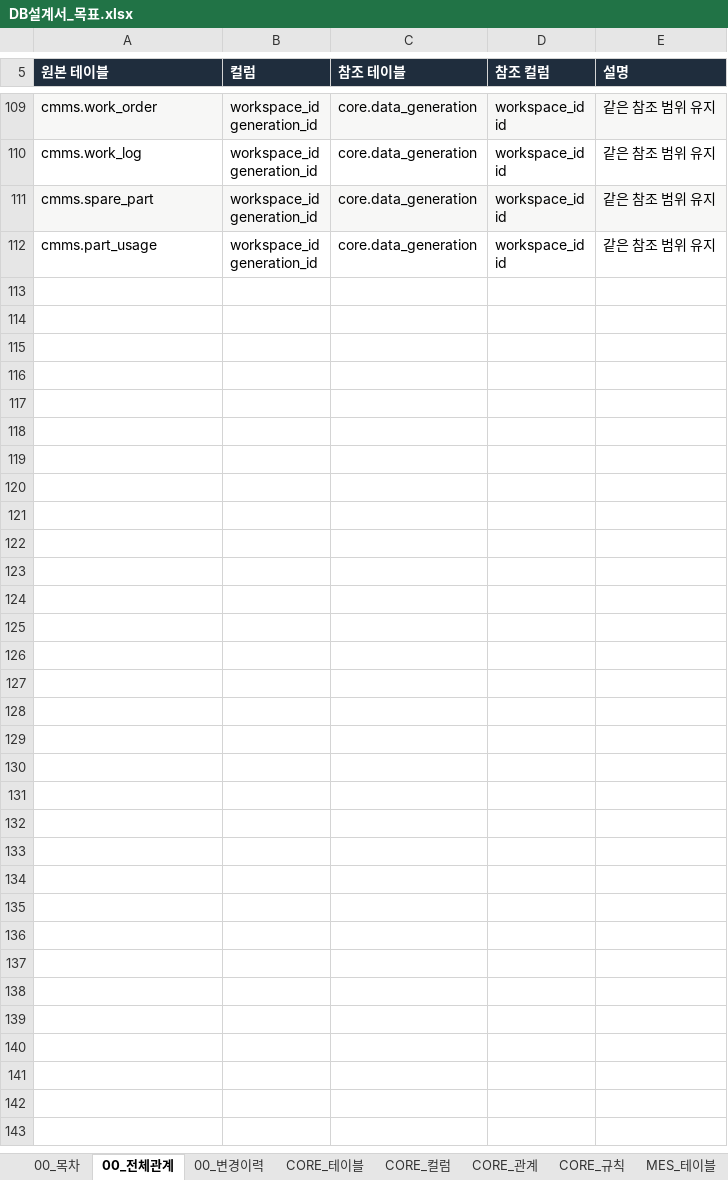
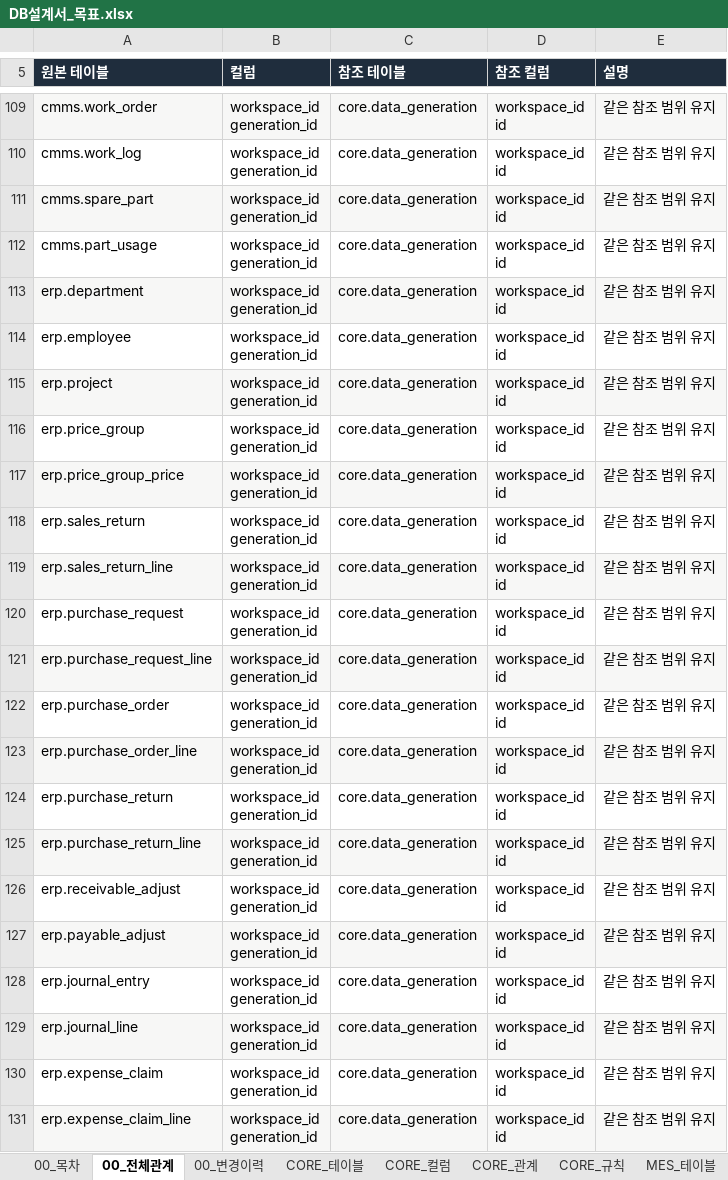
Before and after one commit to go8105/factory-studio, an Excel workbook: docs/db/DB설계서_목표.xlsx, sheet 00_전체관계, drawn as a sheet; only a part is shown, gaps mark what is left out; values as stored, in another font and other column widths than the file's, no borders; ↵ is a line break in a cell; the diff covers the shown part only; the diff names each change by its address in the sheet, - before the commit and + after, or states it on an @@ line.

```diff
--- a/docs/db/DB설계서_목표.xlsx (sheet 00_전체관계)
+++ b/docs/db/DB설계서_목표.xlsx (sheet 00_전체관계)
+row 113: erp.department | workspace_id ↵ generation_id | core.data_generation | workspace_id ↵ id | 같은 참조 범위 유지
+row 114: erp.employee | workspace_id ↵ generation_id | core.data_generation | workspace_id ↵ id | 같은 참조 범위 유지
+row 115: erp.project | workspace_id ↵ generation_id | core.data_generation | workspace_id ↵ id | 같은 참조 범위 유지
+row 116: erp.price_group | workspace_id ↵ generation_id | core.data_generation | workspace_id ↵ id | 같은 참조 범위 유지
+row 117: erp.price_group_price | workspace_id ↵ generation_id | core.data_generation | workspace_id ↵ id | 같은 참조 범위 유지
+row 118: erp.sales_return | workspace_id ↵ generation_id | core.data_generation | workspace_id ↵ id | 같은 참조 범위 유지
+row 119: erp.sales_return_line | workspace_id ↵ generation_id | core.data_generation | workspace_id ↵ id | 같은 참조 범위 유지
+row 120: erp.purchase_request | workspace_id ↵ generation_id | core.data_generation | workspace_id ↵ id | 같은 참조 범위 유지
+row 121: erp.purchase_request_line | workspace_id ↵ generation_id | core.data_generation | workspace_id ↵ id | 같은 참조 범위 유지
+row 122: erp.purchase_order | workspace_id ↵ generation_id | core.data_generation | workspace_id ↵ id | 같은 참조 범위 유지
+row 123: erp.purchase_order_line | workspace_id ↵ generation_id | core.data_generation | workspace_id ↵ id | 같은 참조 범위 유지
+row 124: erp.purchase_return | workspace_id ↵ generation_id | core.data_generation | workspace_id ↵ id | 같은 참조 범위 유지
+row 125: erp.purchase_return_line | workspace_id ↵ generation_id | core.data_generation | workspace_id ↵ id | 같은 참조 범위 유지
+row 126: erp.receivable_adjust | workspace_id ↵ generation_id | core.data_generation | workspace_id ↵ id | 같은 참조 범위 유지
+row 127: erp.payable_adjust | workspace_id ↵ generation_id | core.data_generation | workspace_id ↵ id | 같은 참조 범위 유지
+row 128: erp.journal_entry | workspace_id ↵ generation_id | core.data_generation | workspace_id ↵ id | 같은 참조 범위 유지
+row 129: erp.journal_line | workspace_id ↵ generation_id | core.data_generation | workspace_id ↵ id | 같은 참조 범위 유지
+row 130: erp.expense_claim | workspace_id ↵ generation_id | core.data_generation | workspace_id ↵ id | 같은 참조 범위 유지
+row 131: erp.expense_claim_line | workspace_id ↵ generation_id | core.data_generation | workspace_id ↵ id | 같은 참조 범위 유지
```
Also changed, not shown: 17 added rows and 1 edited cell elsewhere in this sheet, sheet ERP_컬럼, sheet ERP_규칙, sheet ERP_관계, sheet ERP_테이블, sheet 00_목차, sheet 00_변경이력, 36 more sheets, 18 other files.
